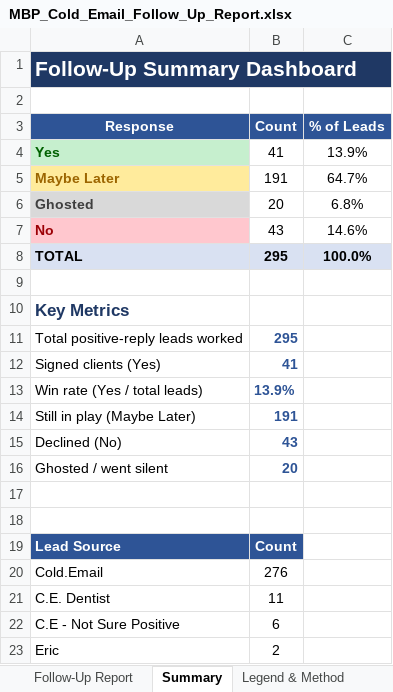
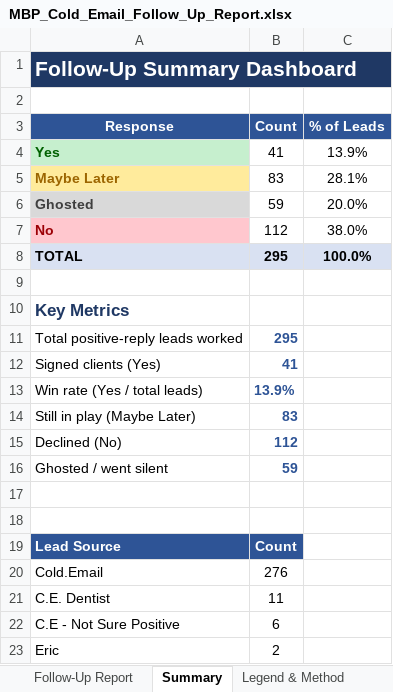
Before and after one commit to josephs308/claudejoey, an Excel workbook: MBP_Cold_Email_Follow_Up_Report.xlsx, sheet Summary, drawn as a sheet; values as stored, in another font and other column widths than the file's, no borders; the diff names each change by its address in the sheet, - before the commit and + after, or states it on an @@ line.

```diff
--- a/MBP_Cold_Email_Follow_Up_Report.xlsx (sheet Summary)
+++ b/MBP_Cold_Email_Follow_Up_Report.xlsx (sheet Summary)
-B5 (Count): 191
+B5 (Count): 83
-C5 (% of Leads): 64.7%
+C5 (% of Leads): 28.1%
-B6 (Count): 20
+B6 (Count): 59
-C6 (% of Leads): 6.8%
+C6 (% of Leads): 20.0%
-B7 (Count): 43
+B7 (Count): 112
-C7 (% of Leads): 14.6%
+C7 (% of Leads): 38.0%
-B14 (Count): 191
+B14 (Count): 83
-B15 (Count): 43
+B15 (Count): 112
-B16 (Count): 20
+B16 (Count): 59
```
Also changed, not shown: sheet Follow-Up Report, 1 other file.
